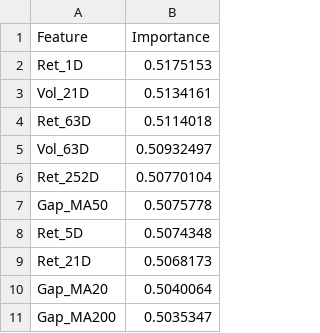
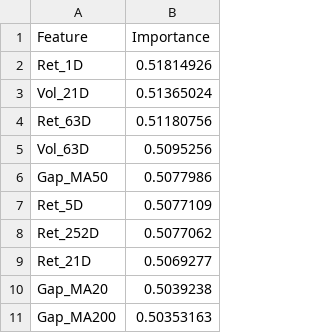
Before and after one commit to davidporter07/epm-quant-reports, a CSV file: models/dl_feature_importance.csv, drawn as a sheet.

Commit message:
Update DL model checkpoint: 2026-05-06

```diff
--- a/models/dl_feature_importance.csv
+++ b/models/dl_feature_importance.csv
@@ -1,11 +1,11 @@
 Feature,Importance
-Ret_1D,0.5175153
-Vol_21D,0.5134161
-Ret_63D,0.5114018
-Vol_63D,0.50932497
-Ret_252D,0.50770104
-Gap_MA50,0.5075778
-Ret_5D,0.5074348
-Ret_21D,0.5068173
-Gap_MA20,0.5040064
-Gap_MA200,0.5035347
+Ret_1D,0.51814926
+Vol_21D,0.51365024
+Ret_63D,0.51180756
+Vol_63D,0.5095256
+Gap_MA50,0.5077986
+Ret_5D,0.5077109
+Ret_252D,0.5077062
+Ret_21D,0.5069277
+Gap_MA20,0.5039238
+Gap_MA200,0.50353163
```
Also changed, not shown: 2 other files.
